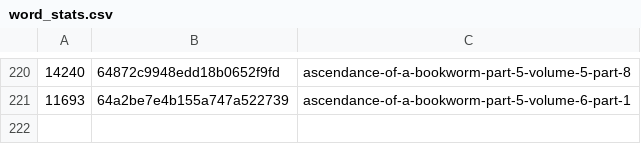
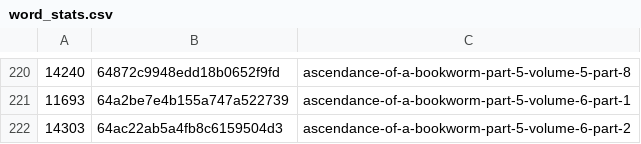
Before and after one commit to talisein/aoab-monitor, a CSV file: data/word_stats.csv, drawn as a sheet; only a part is shown, gaps mark what is left out; the diff names each change by its address in the sheet, - before the commit and + after, or states it on an @@ line.

```diff
--- a/data/word_stats.csv
+++ b/data/word_stats.csv
+row 222: 14303 | 64ac22ab5a4fb8c6159504d3 | ascendance-of-a-bookworm-part-5-volume-6-part-2
```
